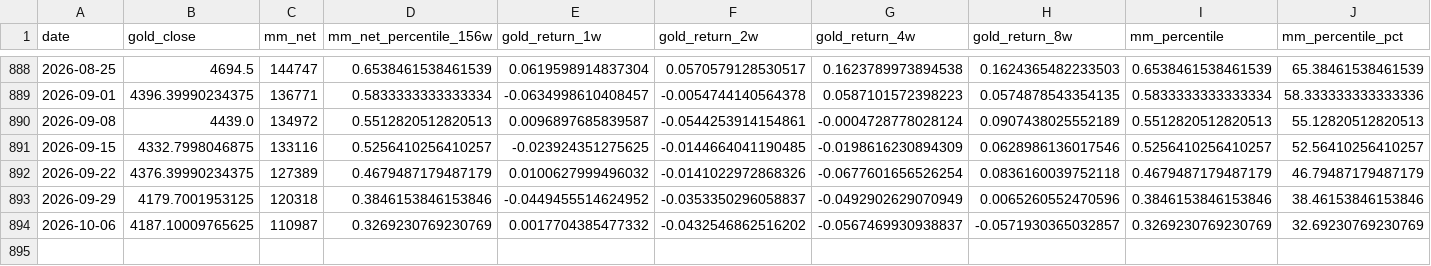
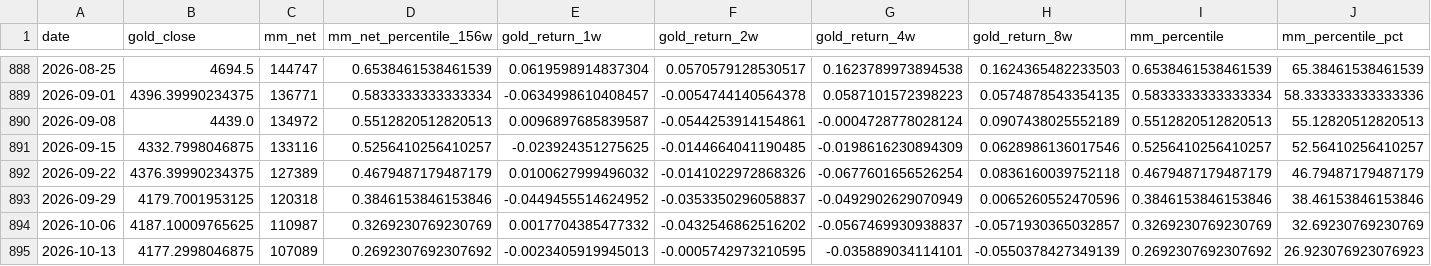
Before and after one commit to square1005/ghpr-online-dashboard, a CSV file: data/processed/mm_lifecycle_dataset.csv, drawn as a sheet; only a part is shown, gaps mark what is left out; rows hold the shown columns only; the diff names each change by its address in the sheet, - before the commit and + after, or states it on an @@ line.

```diff
--- a/data/processed/mm_lifecycle_dataset.csv
+++ b/data/processed/mm_lifecycle_dataset.csv
+row 895: 2026-10-13 | 4177.2998046875 | 107089 | 0.2692307692307692 | -0.0023405919945013 | -0.0005742973210595 | -0.035889034114101 | -0.0550378427349139 | 0.2692307692307692 | 26.923076923076923
```
Also changed, not shown: data/processed/ghpr_master_weekly.csv, data/processed/gold_daily_ohlc.csv, 48 other files.
